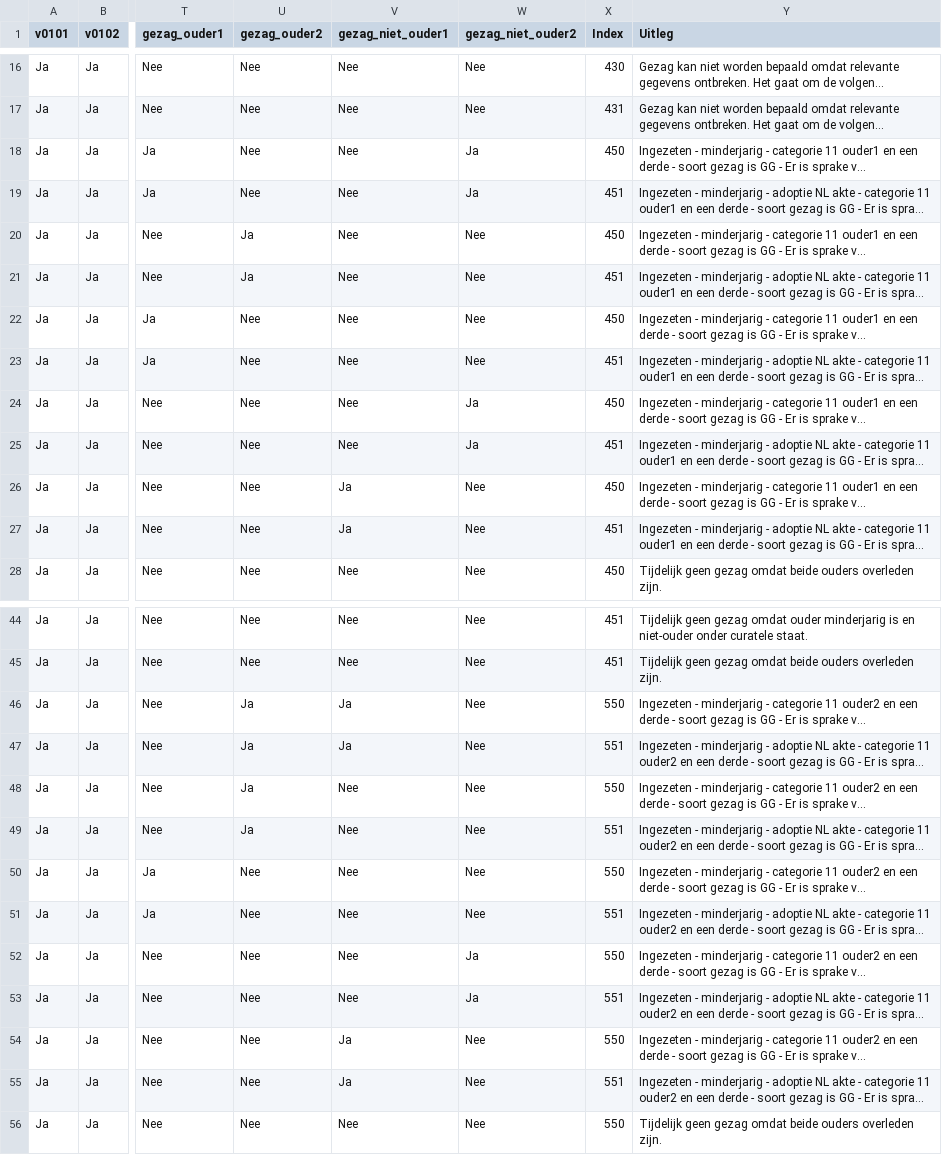
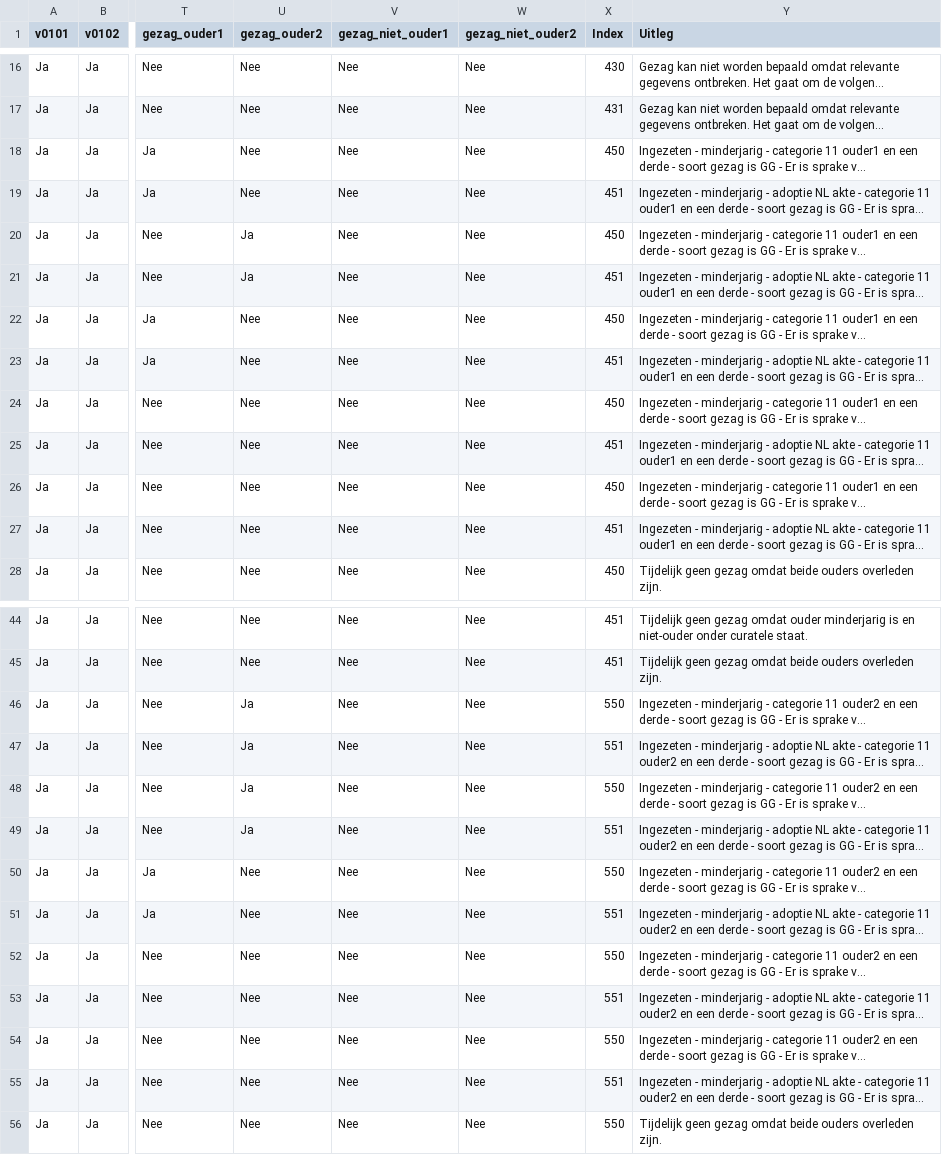
Before and after one commit to BRP-API/brp-api-gezag, a CSV file: src/main/resources/AntwoordenModel_v2_2_4.csv, drawn as a sheet; only a part is shown, gaps mark what is left out; long unchanged cells end in …; the diff names each change by its address in the sheet, - before the commit and + after, or states it on an @@ line.

Commit message:
397 fix: resolve _gerechtelijke uitspraak_ 1D/2D incorrectly appointing _partner van ouder_

```diff
--- a/src/main/resources/AntwoordenModel_v2_2_4.csv
+++ b/src/main/resources/AntwoordenModel_v2_2_4.csv
-W18:W19 (gezag_niet_ouder2): Ja
+W18:W19 (gezag_niet_ouder2): Nee
-W24:W25 (gezag_niet_ouder2): Ja
+W24:W25 (gezag_niet_ouder2): Nee
-V26:V27 (gezag_niet_ouder1): Ja
+V26:V27 (gezag_niet_ouder1): Nee
-V46:V47 (gezag_niet_ouder1): Ja
+V46:V47 (gezag_niet_ouder1): Nee
-W52:W53 (gezag_niet_ouder2): Ja
+W52:W53 (gezag_niet_ouder2): Nee
-V54:V55 (gezag_niet_ouder1): Ja
+V54:V55 (gezag_niet_ouder1): Nee
```
